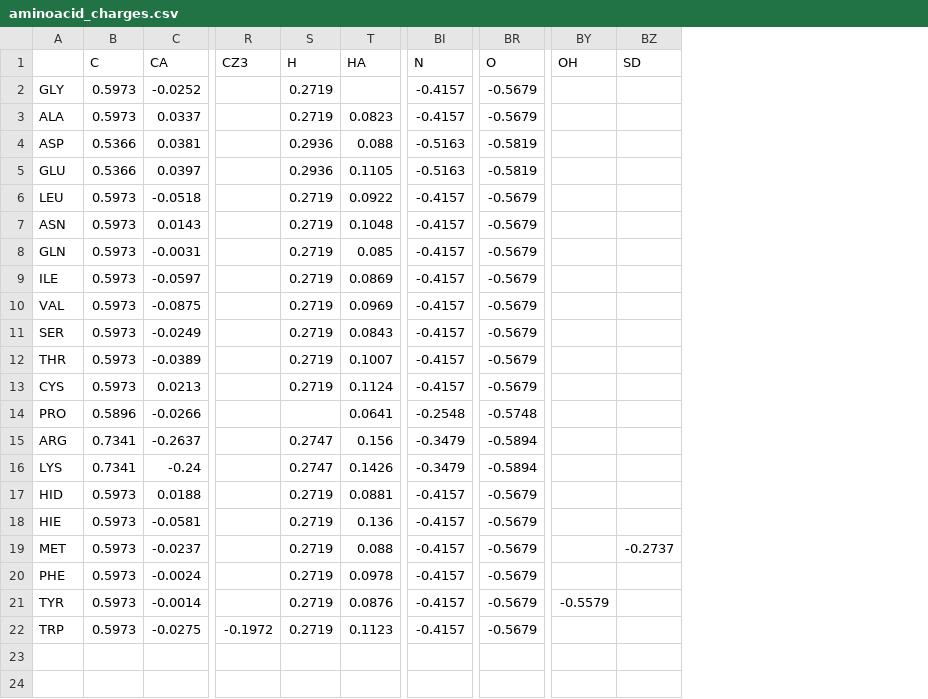
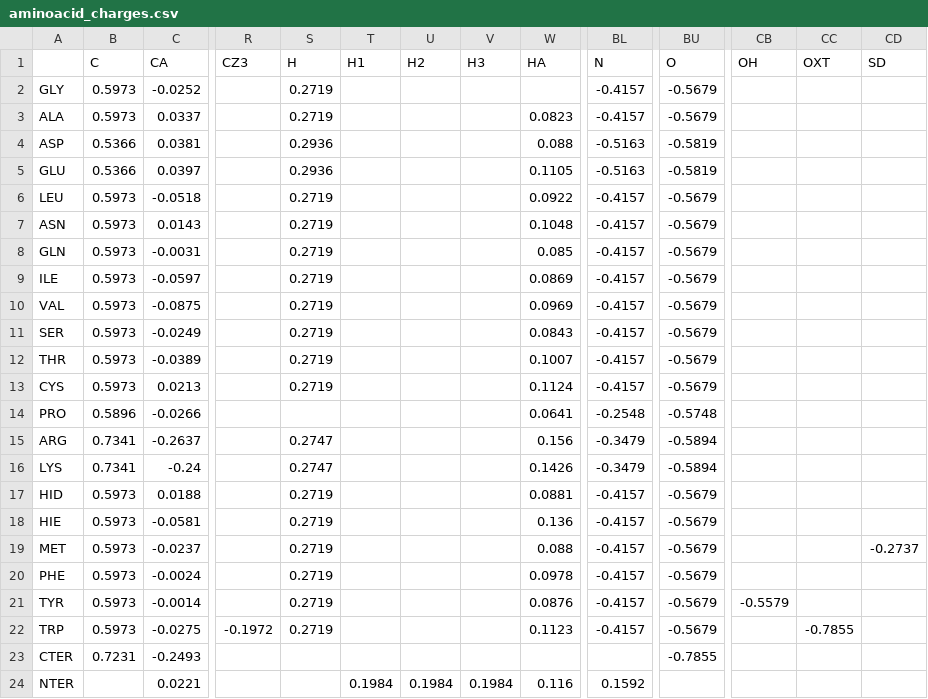
Before and after one commit to M1-BIBS-Python/LarraldeFgaier, a CSV file: dockerasmus/constants/aminoacid_charges.csv, drawn as a sheet; only a part is shown, gaps mark what is left out; rows hold the shown columns only; the diff names each change by its address in the sheet, - before the commit and + after, or states it on an @@ line.

Commit message:
Add properties to Residual to check if it is Nter or Cter

```diff
--- a/dockerasmus/constants/aminoacid_charges.csv
+++ b/dockerasmus/constants/aminoacid_charges.csv
+column T (H1), empty
+column U (H2), empty
+column V (H3), empty
+column CC (OXT), row 22: -0.7855
+row 23: CTER | 0.7231 | -0.2493 |  |  |  |  |  |  |  | -0.7855
+row 24: NTER |  | 0.0221 |  |  | 0.1984 | 0.1984 | 0.1984 | 0.116 | 0.1592
```
Also changed, not shown: dockerasmus/constants/aminoacid_epsilon.csv, dockerasmus/constants/aminoacid_radius.csv, 4 other files.
